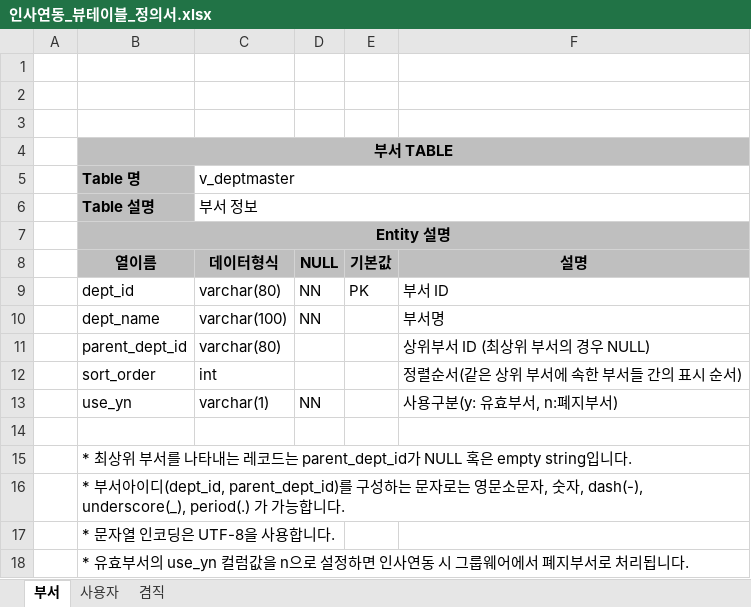
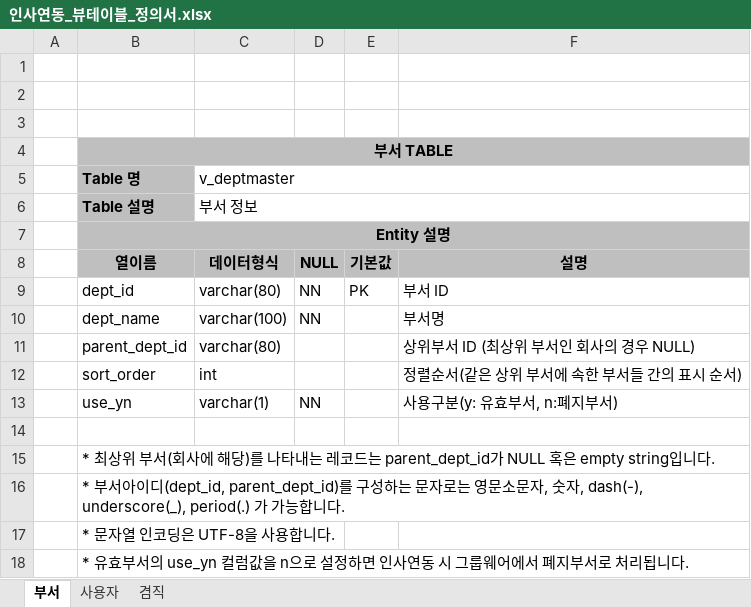
Before and after one commit to Shim8934/refactor_ezFlow4Java, an Excel workbook: docs/tech/인사연동_뷰테이블_정의서.xlsx, sheet 부서, drawn as a sheet; values as stored, in another font and other column widths than the file's, no borders; the diff names each change by its address in the sheet, - before the commit and + after, or states it on an @@ line.

Commit message:
인사연동_뷰테이블_정의서.xlsx 업데이트

```diff
--- a/docs/tech/인사연동_뷰테이블_정의서.xlsx (sheet 부서)
+++ b/docs/tech/인사연동_뷰테이블_정의서.xlsx (sheet 부서)
-F11: 상위부서 ID (최상위 부서의 경우 NULL)
+F11: 상위부서 ID (최상위 부서인 회사의 경우 NULL)
-B15 (Table 명): …위 부서를 나타…
+B15 (Table 명): …위 부서(회사에 해당)를 나타…
```
